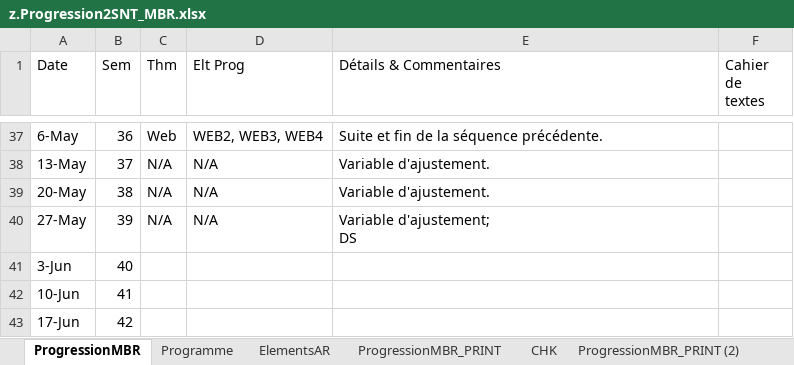
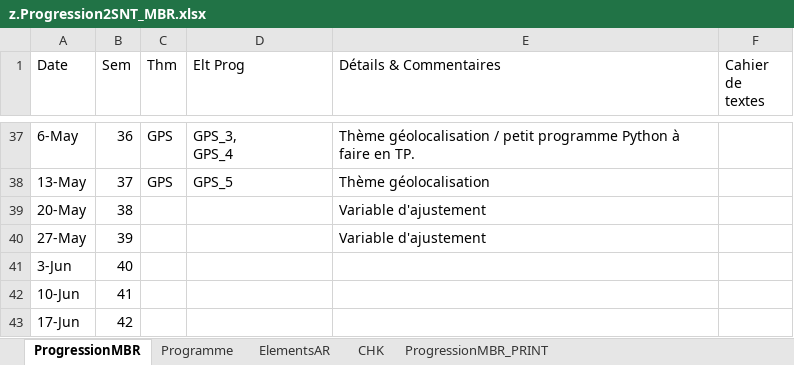
Before and after one commit to marc-biver/Fustel_NSI-SNT_v3, an Excel workbook: 2nde_SNT/z.Progression2SNT_MBR.xlsx, sheet ProgressionMBR, drawn as a sheet; only a part is shown, gaps mark what is left out; values as stored, in another font and other column widths than the file's, no cell formats; ↵ is a line break in a cell; the diff covers the shown part only; the diff names each change by its address in the sheet, - before the commit and + after, or states it on an @@ line.

Commit message:
Mise à jour progression SNT en vue passage inspecteur

```diff
--- a/2nde_SNT/z.Progression2SNT_MBR.xlsx (sheet ProgressionMBR)
+++ b/2nde_SNT/z.Progression2SNT_MBR.xlsx (sheet ProgressionMBR)
-sheet tab: ProgressionMBR_PRINT (2)
@@ sheet tab order changed: ProgressionMBR | Programme | ElementsAR | CHK | ProgressionMBR_PRINT @@
-C37 (Thm): Web
+C37 (Thm): GPS
-D37 (Elt Prog): WEB2, WEB3, WEB4
+D37 (Elt Prog): GPS_3, ↵ GPS_4
-E37 (Détails & Commentaires): Suite et fin de la séquence précédente.
+E37 (Détails & Commentaires): Thème géolocalisation / petit programme Python à faire en TP.
-C38 (Thm): N/A
+C38 (Thm): GPS
-D38 (Elt Prog): N/A
+D38 (Elt Prog): GPS_5
-E38 (Détails & Commentaires): Variable d'ajustement.
+E38 (Détails & Commentaires): Thème géolocalisation
-C39:C40 (Thm): N/A
+C39:C40 (Thm): (empty)
-D39:D40 (Elt Prog): N/A
+D39:D40 (Elt Prog): (empty)
-E39 (Détails & Commentaires): Variable d'ajustement.
+E39 (Détails & Commentaires): Variable d'ajustement
-E40 (Détails & Commentaires): Variable d'ajustement; ↵ DS
+E40 (Détails & Commentaires): Variable d'ajustement
```
Also changed, not shown: 99 edited cells elsewhere in this sheet, sheet ProgressionMBR_PRINT, sheet ElementsAR, sheet Programme, cell formats.
